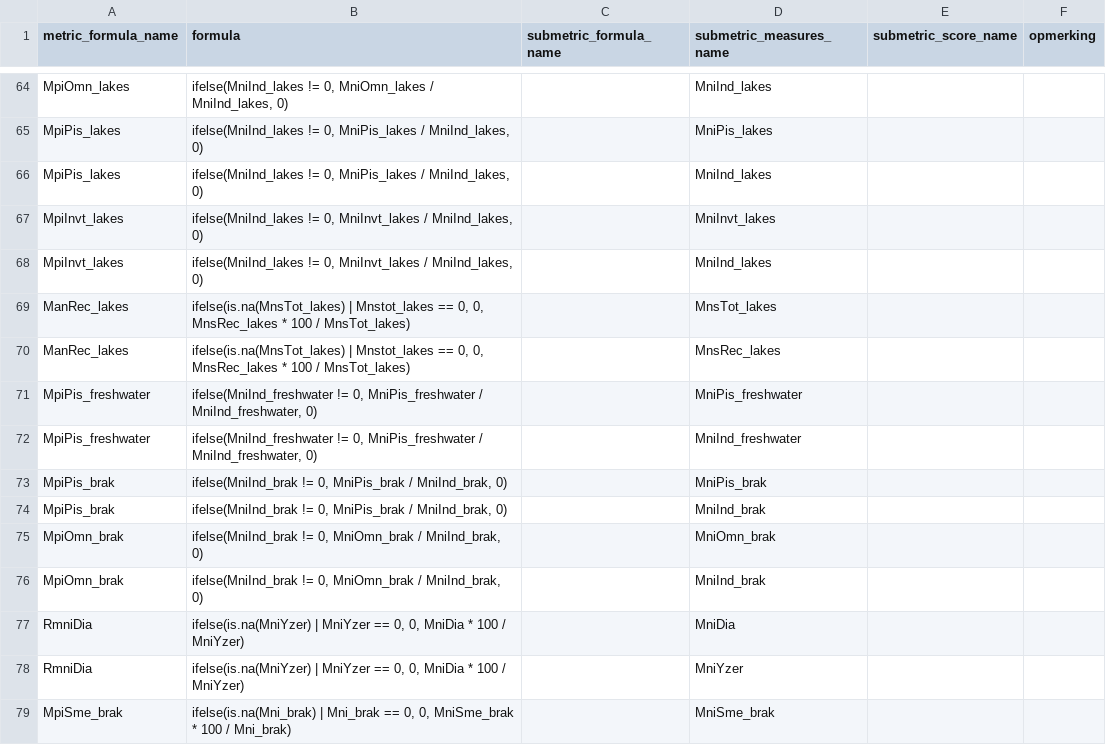
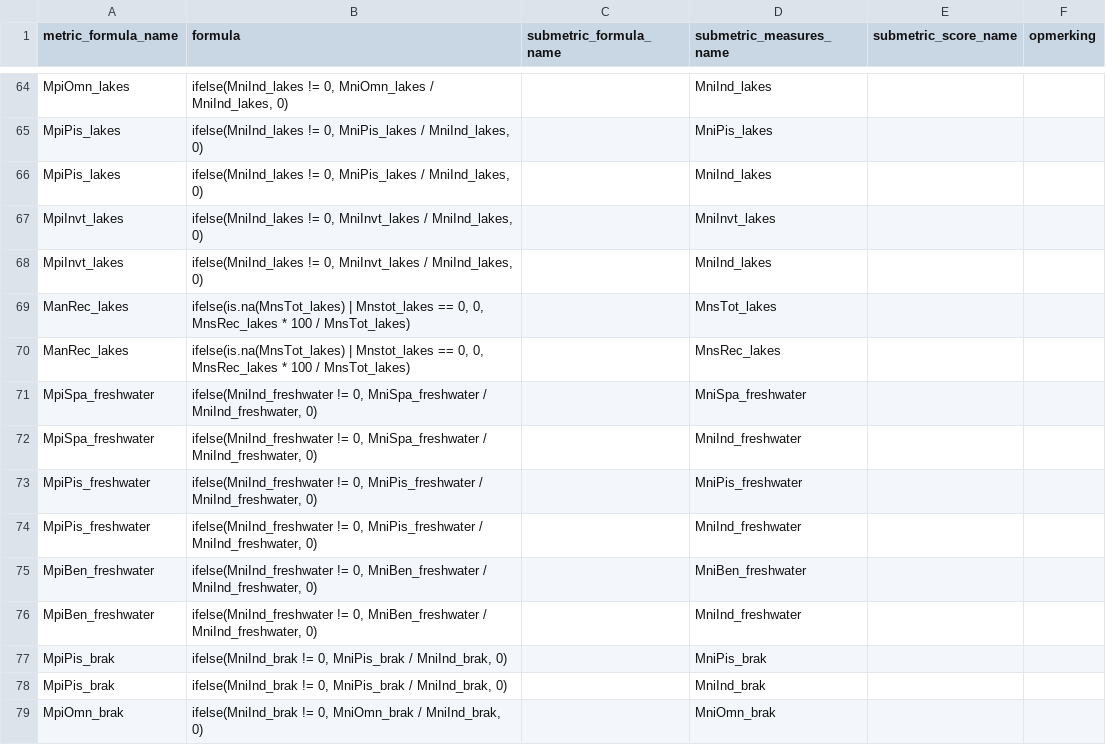
Before and after one commit to inbo/EQRfishes, a CSV file: inst/extdata/calculate_metric_formula.csv, drawn as a sheet; only a part is shown, gaps mark what is left out; the shorter side is filled out with more unchanged rows; the diff names each change by its address in the sheet, - before the commit and + after, or states it on an @@ line.

Commit message:
corrections/additions index estuaria freshwater

```diff
--- a/inst/extdata/calculate_metric_formula.csv
+++ b/inst/extdata/calculate_metric_formula.csv
+row 71: MpiSpa_freshwater | ifelse(MniInd_freshwater != 0, MniSpa_freshwater / MniInd_freshwater, 0) |  | MniSpa_freshwater
+row 72: MpiSpa_freshwater | ifelse(MniInd_freshwater != 0, MniSpa_freshwater / MniInd_freshwater, 0) |  | MniInd_freshwater
+row 75: MpiBen_freshwater | ifelse(MniInd_freshwater != 0, MniBen_freshwater / MniInd_freshwater, 0) |  | MniBen_freshwater
+row 76: MpiBen_freshwater | ifelse(MniInd_freshwater != 0, MniBen_freshwater / MniInd_freshwater, 0) |  | MniInd_freshwater
```
Also changed, not shown: inst/extdata/calculate_metric_measures.csv, inst/extdata/calculate_metric_score.csv, 1 other file.
